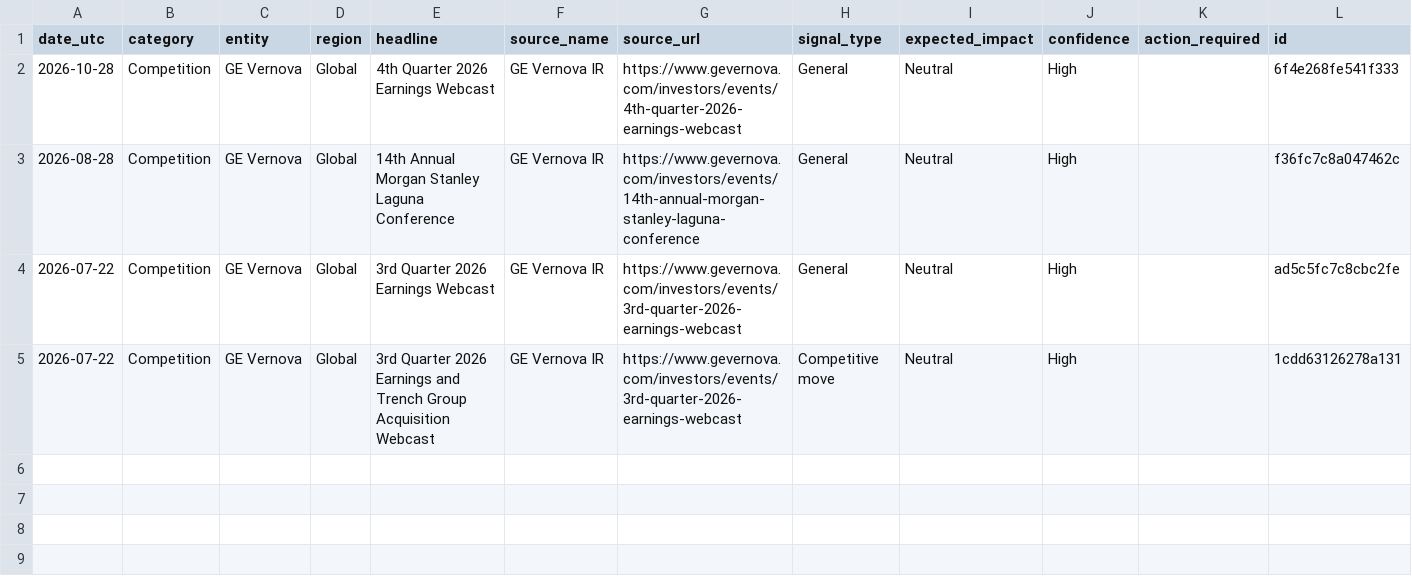
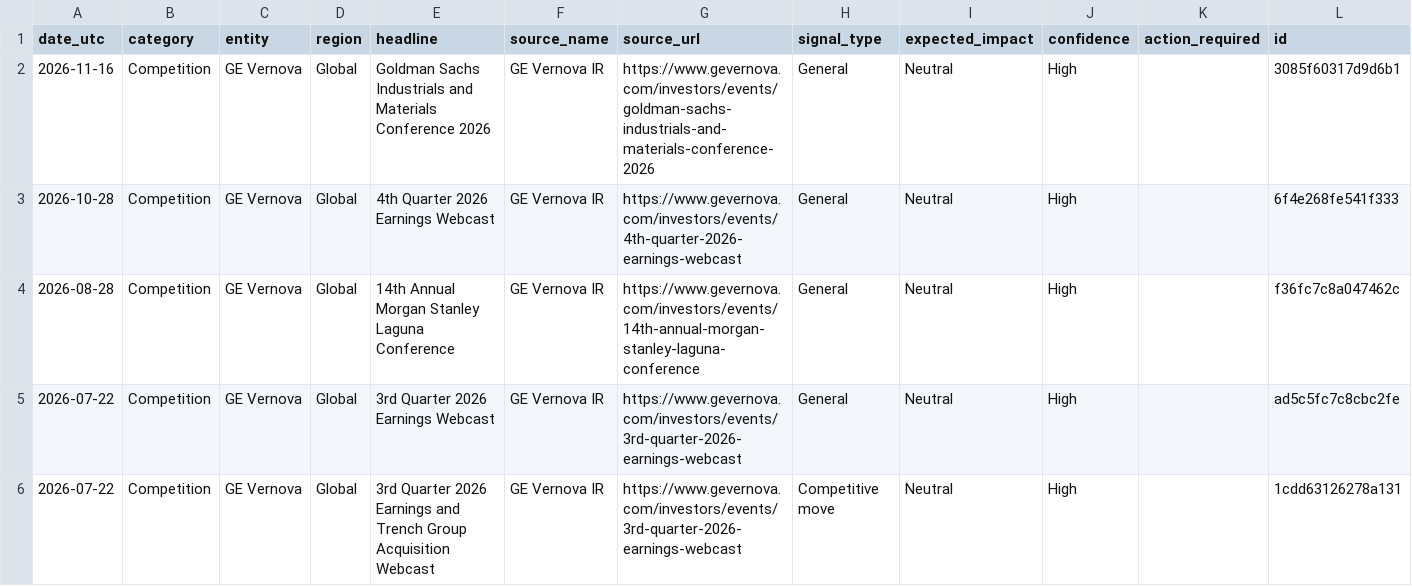
Before and after one commit to rvenkataraman17/PurpleGrid, a CSV file: data/intelligence_live.csv, drawn as a sheet; the diff names each change by its address in the sheet, - before the commit and + after, or states it on an @@ line.

Commit message:
Daily intel + KPI update

```diff
--- a/data/intelligence_live.csv
+++ b/data/intelligence_live.csv
+row 2: 2026-11-16 | Competition | GE Vernova | Global | Goldman Sachs Industrials and Materials Conference 2026 | GE Vernova IR | https://www.gevernova.com/investors/events/goldman-sachs-industrials-and-materials-conference-2026 | General | Neutral | High |  | 3085f60317d9d6b1
```
